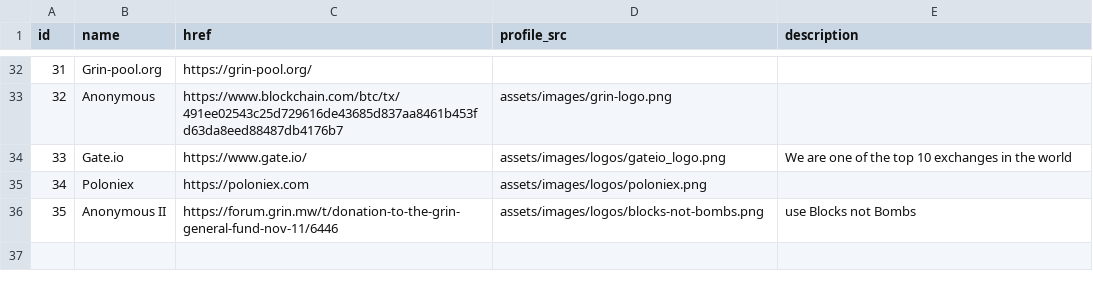
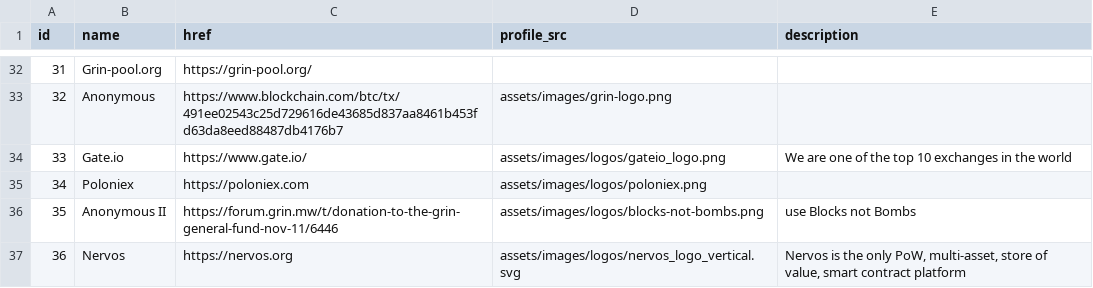
Before and after one commit to mimblewimble/site, a CSV file: assets/csv/entities.csv, drawn as a sheet; only a part is shown, gaps mark what is left out; the diff names each change by its address in the sheet, - before the commit and + after, or states it on an @@ line.

Commit message:
add Nervos to entities

```diff
--- a/assets/csv/entities.csv
+++ b/assets/csv/entities.csv
+row 37: 36 | Nervos | https://nervos.org | assets/images/logos/nervos_logo_vertical.svg | Nervos is the only PoW, multi-asset, store of value, smart contract platform
```
Also changed, not shown: 2 other files.
